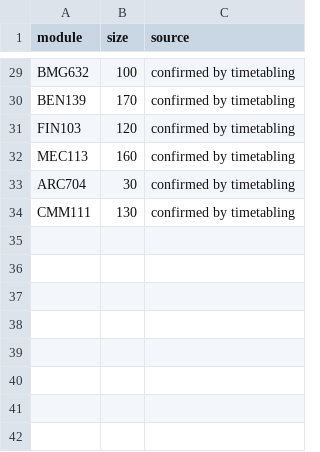
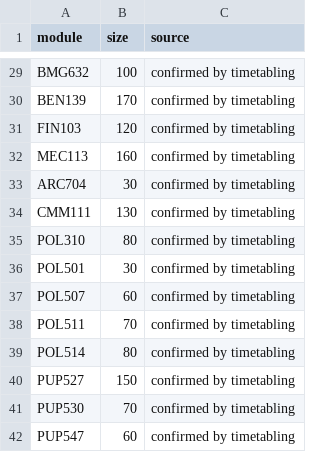
Before and after one commit to jjgerard/room-finder, a CSV file: timetable/data/class_sizes.csv, drawn as a sheet; only a part is shown, gaps mark what is left out.

```diff
--- a/timetable/data/class_sizes.csv
+++ b/timetable/data/class_sizes.csv
@@ -34 +34,9 @@ ARC704,30,confirmed by timetabling
 CMM111,130,confirmed by timetabling
+POL310,80,confirmed by timetabling
+POL501,30,confirmed by timetabling
+POL507,60,confirmed by timetabling
+POL511,70,confirmed by timetabling
+POL514,80,confirmed by timetabling
+PUP527,150,confirmed by timetabling
+PUP530,70,confirmed by timetabling
+PUP547,60,confirmed by timetabling
```
Also changed, not shown: 1 other file.
